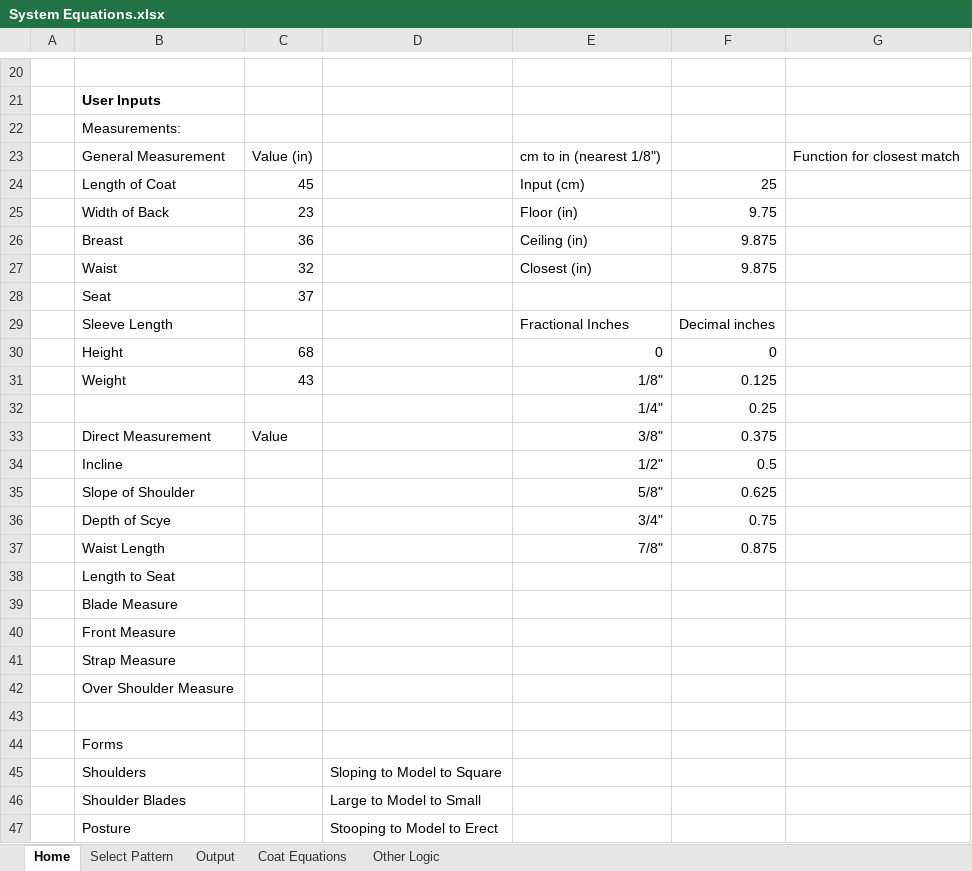
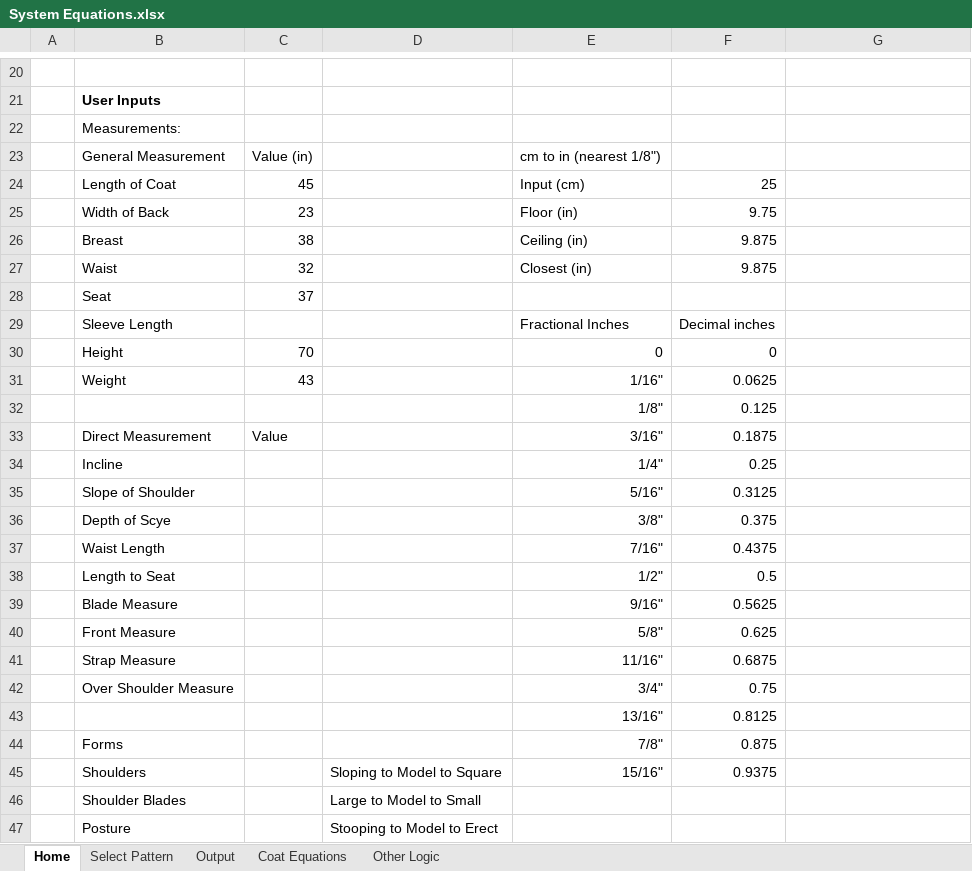
Before and after one commit to Tesseractcubed/InterpolationDraping, an Excel workbook: Supreme System Blue Book/System Equations.xlsx, sheet Home, drawn as a sheet; only a part is shown, gaps mark what is left out; values as stored, in another font and other column widths than the file's, no borders; removed rows and columns are numbered as before the commit, all else as after; the diff names each change by its address in the sheet, - before the commit and + after, or states it on an @@ line.

```diff
--- a/Supreme System Blue Book/System Equations.xlsx (sheet Home)
+++ b/Supreme System Blue Book/System Equations.xlsx (sheet Home)
-G23: Function for closest match
+G23: (empty)
-C26: 36
+C26: 38
-C30: 68
+C30: 70
-E31: 1/8"
+E31: 1/16"
-F31: 0.125
+F31: 0.0625
+row 32:  |  |  |  | 1/8" | 0.125
+row 33:  | Direct Measurement | Value |  | 3/16" | 0.1875
-B34: (empty)
+B34: Incline
+row 35:  | Slope of Shoulder |  |  | 5/16" | 0.3125
-B36: Direct Measurement
+B36: Depth of Scye
-C36: Value
+C36: (empty)
+row 37:  | Waist Length |  |  | 7/16" | 0.4375
-B38: Incline
+B38: Length to Seat
+row 39:  | Blade Measure |  |  | 9/16" | 0.5625
-B40: Slope of Shoulder
+B40: Front Measure
+row 41:  | Strap Measure |  |  | 11/16" | 0.6875
-B42: Depth of Scye
+B42: Over Shoulder Measure
+row 43:  |  |  |  | 13/16" | 0.8125
-B44: Waist Length
+B44: Forms
-row 38:  | Length to Seat
-row 39:  | Blade Measure
-row 40:  | Front Measure
-row 41:  | Strap Measure
-row 42:  | Over Shoulder Measure
-row 45: (empty)
+row 45:  | Shoulders |  | Sloping to Model to Square | 15/16" | 0.9375
-row 44:  | Forms
-row 45:  | Shoulders |  | Sloping to Model to Square
```
Also changed, not shown: sheet Coat Equations, sheet Select Pattern, formulas that keep their value, charts or pictures.
